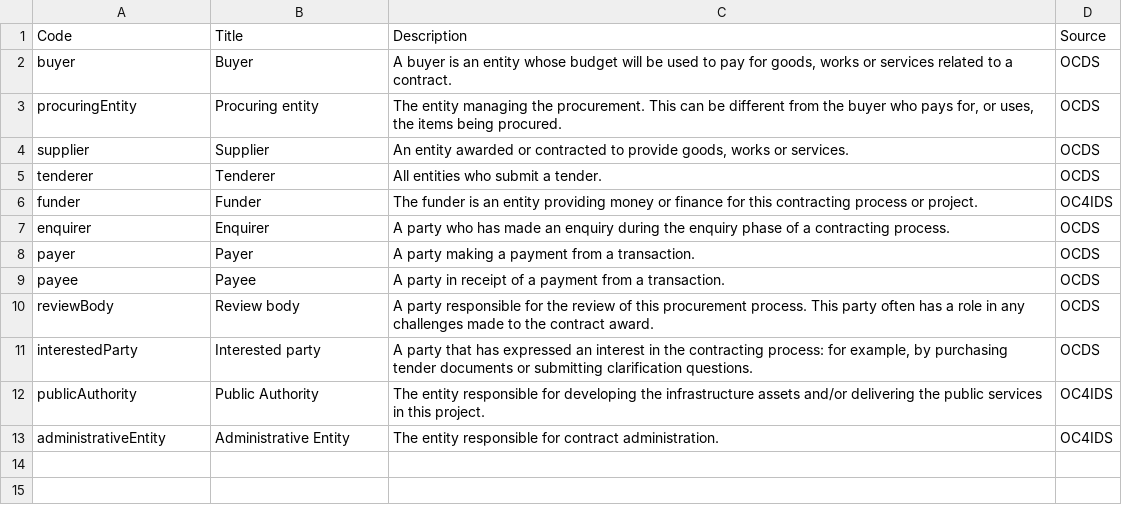
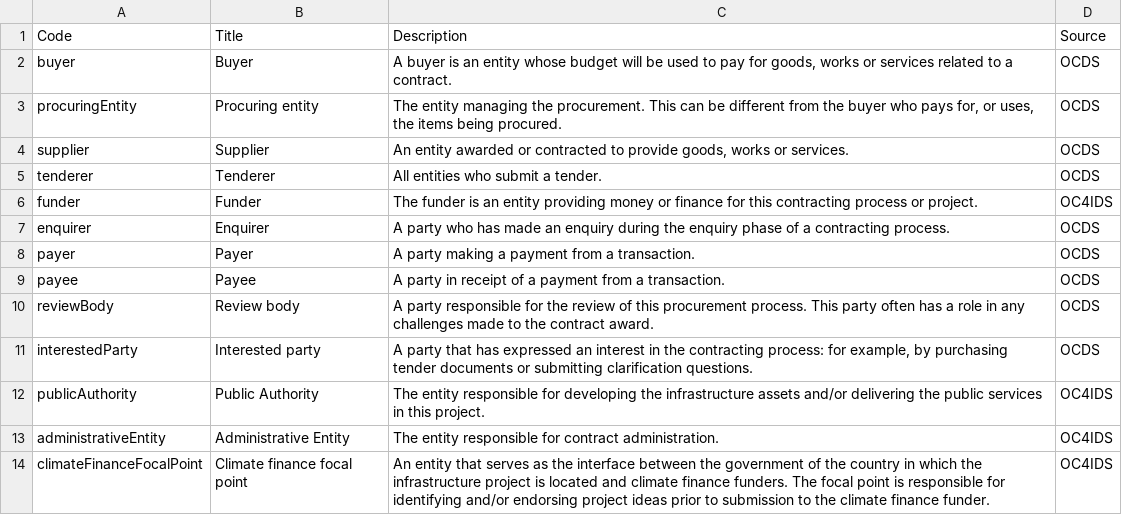
Before and after one commit to open-contracting/infrastructure, a CSV file: schema/project-level/codelists/partyRole.csv, drawn as a sheet; the diff names each change by its address in the sheet, - before the commit and + after, or states it on an @@ line.

Commit message:
partyRole.csv: Add climateFinanceFocalPoint code

```diff
--- a/schema/project-level/codelists/partyRole.csv
+++ b/schema/project-level/codelists/partyRole.csv
+row 14: climateFinanceFocalPoint | Climate finance focal point | An entity that serves as the interface between the government of the country in which the infrastructure project is located and climate finance funders. The focal point is responsible for identifying and/or endorsing project ideas prior to submission to the climate finance funder. | OC4IDS
```
